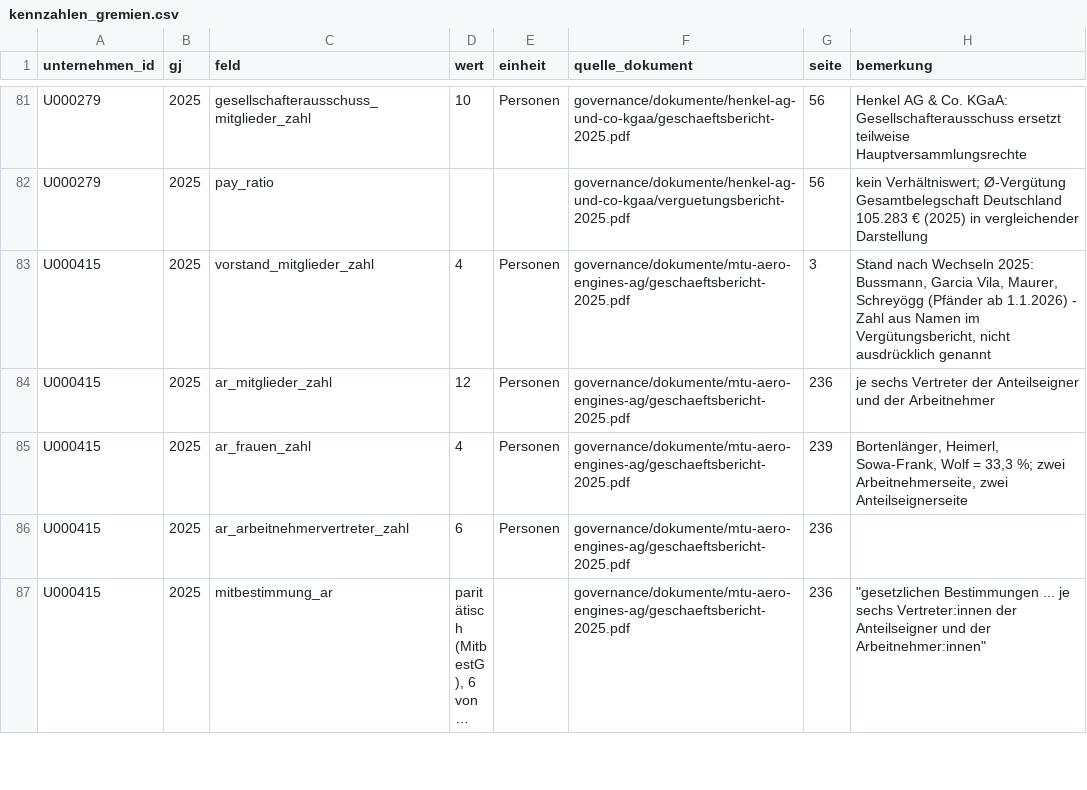
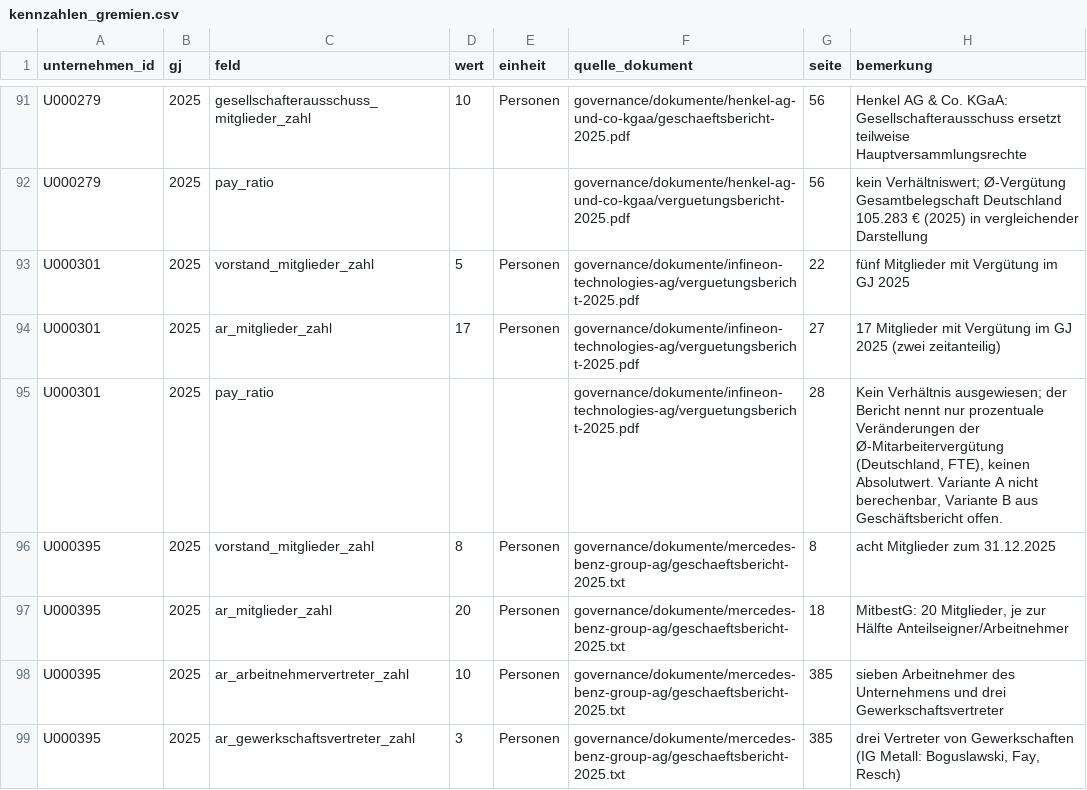
Before and after one commit to chillkrote/Unternehmenskennzahlen, a CSV file: governance/kennzahlen_gremien.csv, drawn as a sheet; only a part is shown, gaps mark what is left out; the shorter side is filled out with more unchanged rows; long unchanged cells end in …; the diff covers the shown part only.

```diff
--- a/governance/kennzahlen_gremien.csv
+++ b/governance/kennzahlen_gremien.csv
@@ -82 +92,8 @@ U000279,2025,gesellschafterausschuss_mitglieder_zahl,10,Personen,governance/doku
 U000279,2025,pay_ratio,,,governance/dokumente/henkel-ag-und-co-kgaa/verguetungsbericht-2025.pdf,56,kein Verhältniswert; Ø-Vergütung Gesamtbelegschaft Deutschland 105.283 € (2025) in vergleichender Darstellung
+U000301,2025,vorstand_mitglieder_zahl,5,Personen,governance/dokumente/infineon-technologies-ag/verguetungsbericht-2025.pdf,22,fünf Mitglieder mit Vergütung im GJ 2025
+U000301,2025,ar_mitglieder_zahl,17,Personen,governance/dokumente/infineon-technologies-ag/verguetungsbericht-2025.pdf,27,17 Mitglieder mit Vergütung im GJ 2025 (zwei zeitanteilig)
+U000301,2025,pay_ratio,,,governance/dokumente/infineon-technologies-ag/verguetungsbericht-2025.pdf,28,"Kein Verhältnis ausgewiesen; der Bericht nennt nur prozentuale Veränderungen der Ø-Mitarbeitervergütung (Deutschland, FTE), keinen Absolutwert. Variante A nicht berechenbar, Variante B aus Geschäftsbericht offen."
+U000395,2025,vorstand_mitglieder_zahl,8,Personen,governance/dokumente/mercedes-benz-group-ag/geschaeftsbericht-2025.txt,8,acht Mitglieder zum 31.12.2025
+U000395,2025,ar_mitglieder_zahl,20,Personen,governance/dokumente/mercedes-benz-group-ag/geschaeftsbericht-2025.txt,18,"MitbestG: 20 Mitglieder, je zur Hälfte Anteilseigner/Arbeitnehmer"
+U000395,2025,ar_arbeitnehmervertreter_zahl,10,Personen,governance/dokumente/mercedes-benz-group-ag/geschaeftsbericht-2025.txt,385,sieben Arbeitnehmer des Unternehmens und drei Gewerkschaftsvertreter
+U000395,2025,ar_gewerkschaftsvertreter_zahl,3,Personen,governance/dokumente/mercedes-benz-group-ag/geschaeftsbericht-2025.txt,385,"drei Vertreter von Gewerkschaften (IG Metall: Boguslawski, Fay, Resch)"
```
Also changed, not shown: 16 added rows elsewhere in this file, governance/berechnungen/gender_pay_gap_vorstand.csv, governance/berechnungen/geschlecht_belege.csv, 16 other files.
